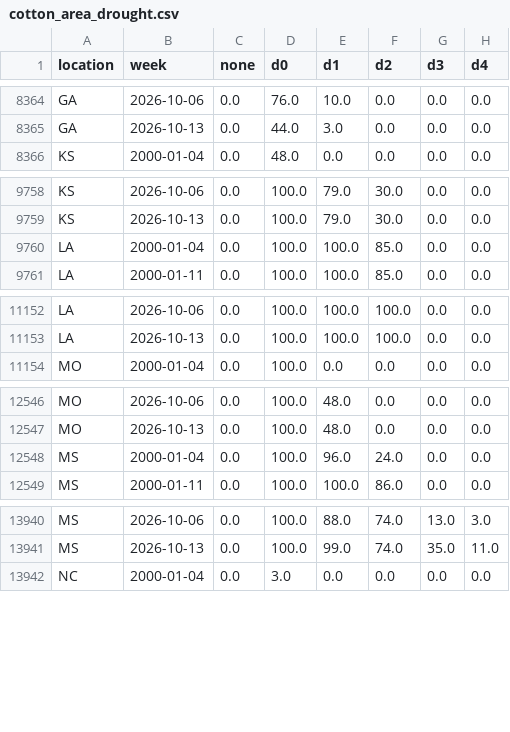
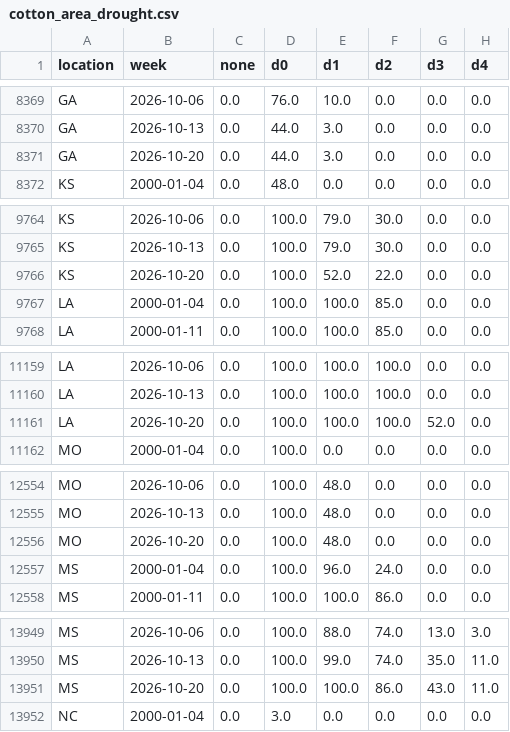
Before and after one commit to BMR-Com/cotton-crop-progress, a CSV file: data/drought/cotton_area_drought.csv, drawn as a sheet; only a part is shown, gaps mark what is left out; the diff covers the shown part only; the diff names each change by its address in the sheet, - before the commit and + after, or states it on an @@ line.

```diff
--- a/data/drought/cotton_area_drought.csv
+++ b/data/drought/cotton_area_drought.csv
+row 8371: GA | 2026-10-20 | 0.0 | 44.0 | 3.0 | 0.0 | 0.0 | 0.0
+row 9766: KS | 2026-10-20 | 0.0 | 100.0 | 52.0 | 22.0 | 0.0 | 0.0
+row 11161: LA | 2026-10-20 | 0.0 | 100.0 | 100.0 | 100.0 | 52.0 | 0.0
+row 12556: MO | 2026-10-20 | 0.0 | 100.0 | 48.0 | 0.0 | 0.0 | 0.0
+row 13951: MS | 2026-10-20 | 0.0 | 100.0 | 100.0 | 86.0 | 43.0 | 11.0
```
Also changed, not shown: 13 added rows elsewhere in this file, data/awp/awp.csv, 1 other file.
